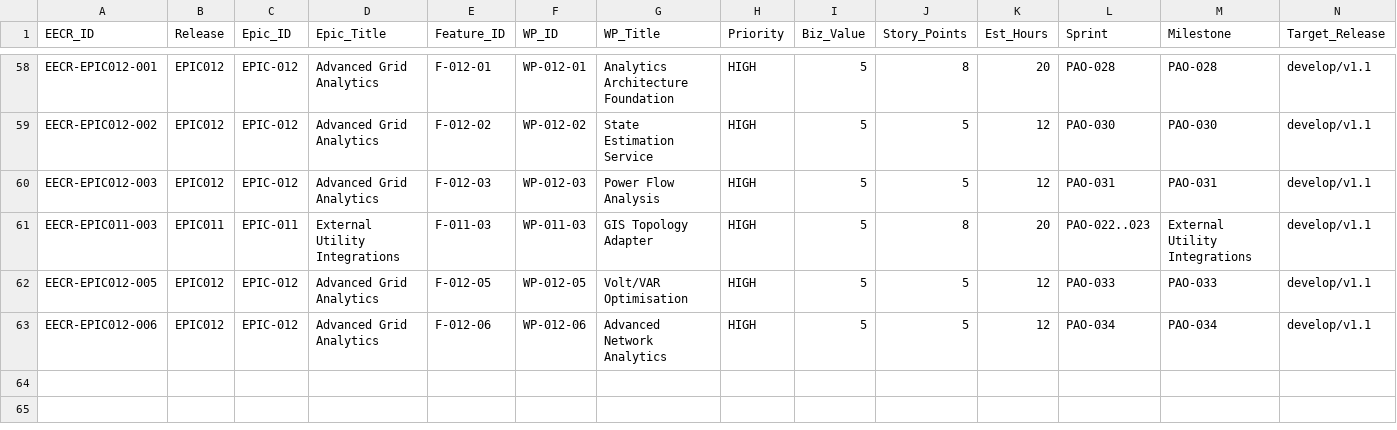
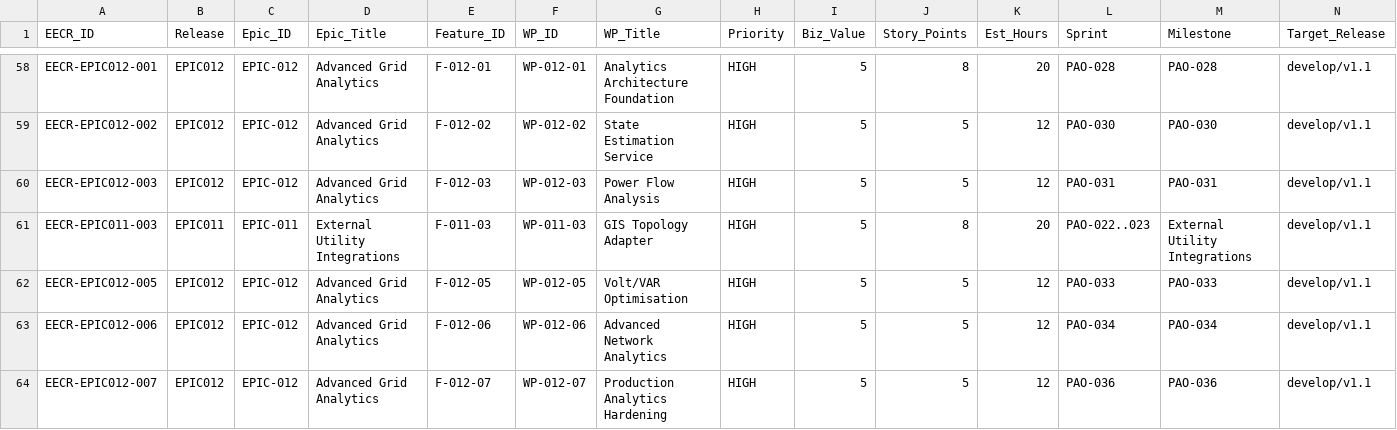
Before and after one commit to emmanoff-sys/diep-lab, a CSV file: engineering/governance/EECR/engineering-execution-control-register.csv, drawn as a sheet; only a part is shown, gaps mark what is left out; rows hold the shown columns only; the diff names each change by its address in the sheet, - before the commit and + after, or states it on an @@ line.

```diff
--- a/engineering/governance/EECR/engineering-execution-control-register.csv
+++ b/engineering/governance/EECR/engineering-execution-control-register.csv
+row 64: EECR-EPIC012-007 | EPIC012 | EPIC-012 | Advanced Grid Analytics | F-012-07 | WP-012-07 | Production Analytics Hardening | HIGH | 5 | 5 | 12 | PAO-036 | PAO-036 | develop/v1.1
```
Also changed, not shown: 8 other files.
